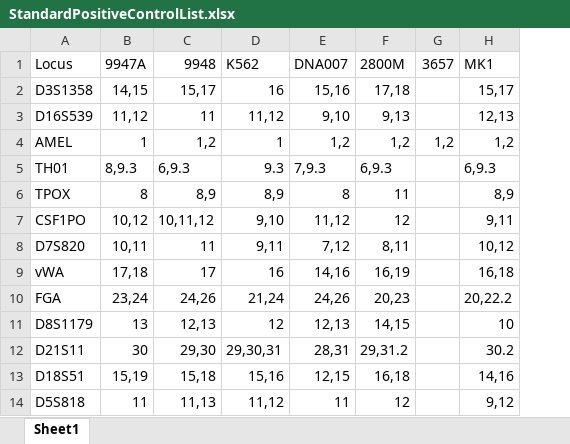
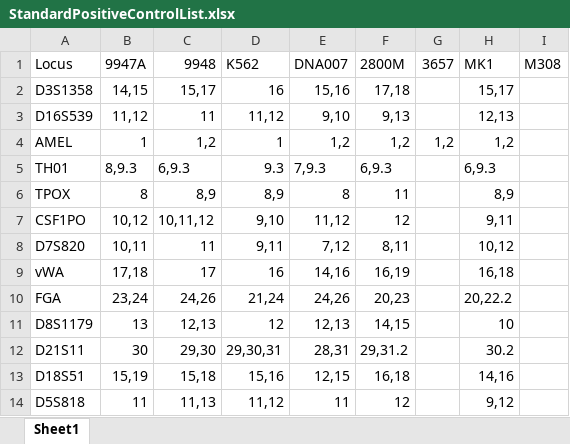
Before and after one commit to ncbi/osiris, an Excel workbook: osiris/Documentation/StandardPositiveControlList.xlsx, sheet Sheet1, drawn as a sheet; only a part is shown; values as stored, in another font and other column widths than the file's, no cell formats; the diff names each change by its address in the sheet, - before the commit and + after, or states it on an @@ line.

```diff
--- a/osiris/Documentation/StandardPositiveControlList.xlsx (sheet Sheet1)
+++ b/osiris/Documentation/StandardPositiveControlList.xlsx (sheet Sheet1)
+column I (M308), empty
```
Also changed, not shown: cell formats, 4 other files.
